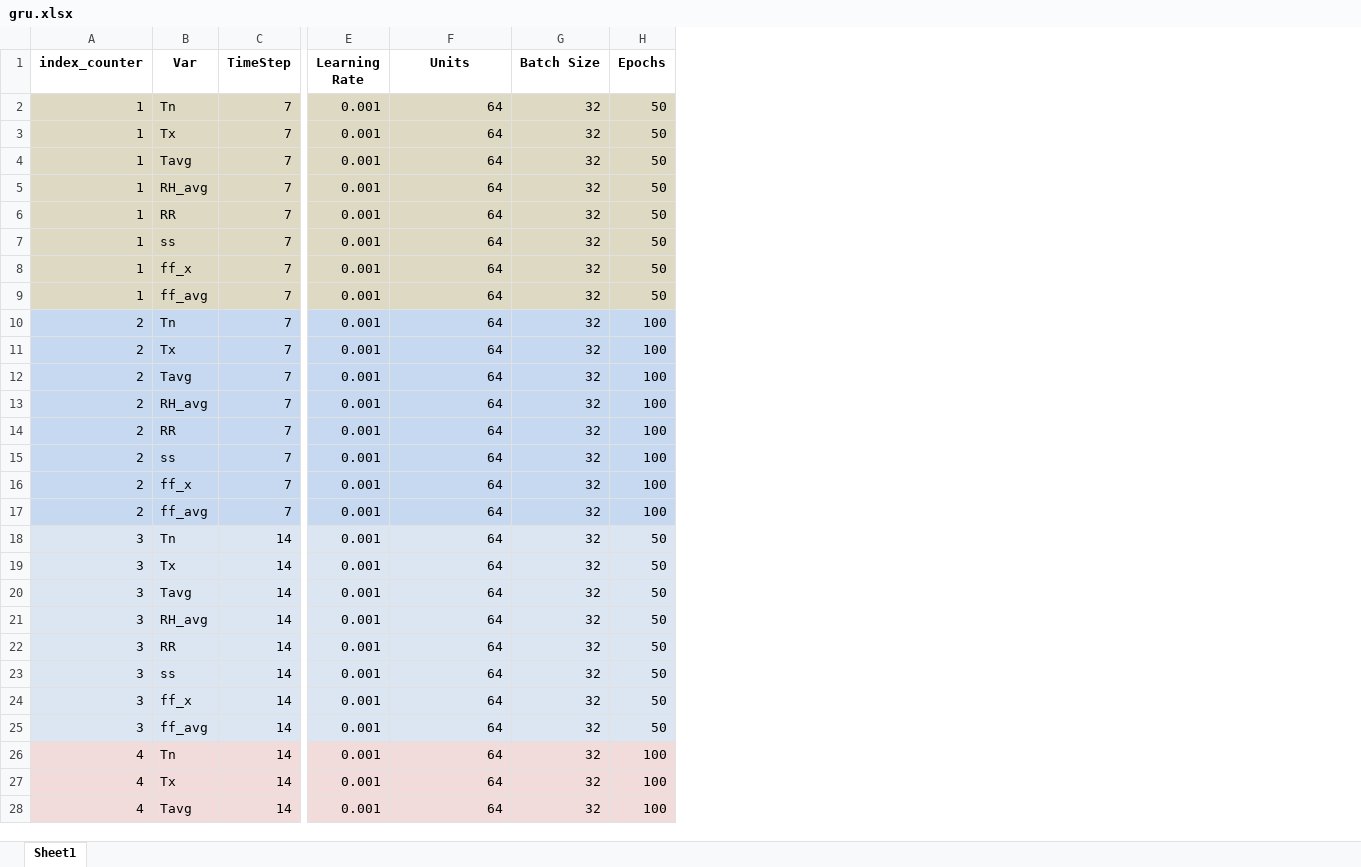
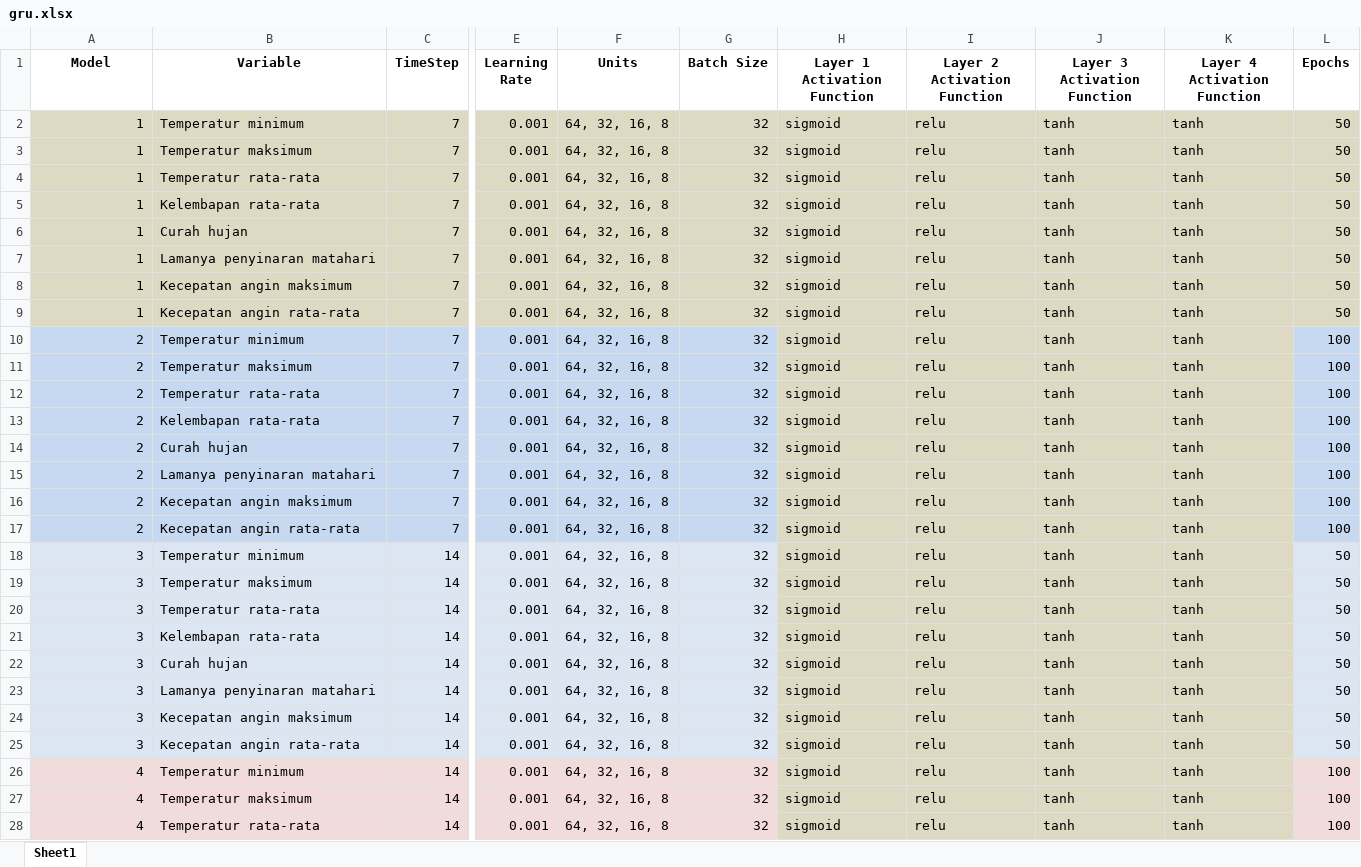
Before and after one commit to MikaelReichiSopany/Website-Skripsi, an Excel workbook: model_summary/gru.xlsx, sheet Sheet1, drawn as a sheet; only a part is shown, gaps mark what is left out; values as stored, in another font and other column widths than the file's, no borders; removed rows and columns are numbered as before the commit, all else as after; the diff covers the shown part only; the diff names each change by its address in the sheet, - before the commit and + after, or states it on an @@ line.

```diff
--- a/model_summary/gru.xlsx (sheet Sheet1)
+++ b/model_summary/gru.xlsx (sheet Sheet1)
-column B (Var), rows 2-28: Tn | Tx | Tavg | RH_avg | RR | ss | ff_x | ff_avg | Tn | Tx | Tavg | RH_avg | RR | ss | ff_x | ff_avg | Tn | Tx | Tavg | RH_avg | RR | ss | ff_x | ff_avg | Tn | Tx | Tavg
+column B (Variable), rows 2-28: Temperatur minimum | Temperatur maksimum | Temperatur rata-rata | Kelembapan rata-rata | Curah hujan | Lamanya penyinaran matahari | Kecepatan angin maksimum | Kecepatan angin rata-rata | Temperatur minimum | Temperatur maksimum | Temperatur rata-rata | Kelembapan rata-rata | Curah hujan | Lamanya penyinaran matahari | Kecepatan angin maksimum | Kecepatan angin rata-rata | Temperatur minimum | Temperatur maksimum | Temperatur rata-rata | Kelembapan rata-rata | Curah hujan | Lamanya penyinaran matahari | Kecepatan angin maksimum | Kecepatan angin rata-rata | Temperatur minimum | Temperatur maksimum | Temperatur rata-rata
+column H (Layer 1 Activation Function), rows 2-28: all sigmoid
+column I (Layer 2 Activation Function), rows 2-28: all relu
+column J (Layer 3 Activation Function), rows 2-28: all tanh
+column K (Layer 4 Activation Function), rows 2-28: all tanh
-A1: index_counter
+A1: Model
-F2:F28 (Units): 64
+F2:F28 (Units): 64, 32, 16, 8
```
Also changed, not shown: 37 edited cells elsewhere in this sheet, model_summary/rf.xlsx, 6 other files.
